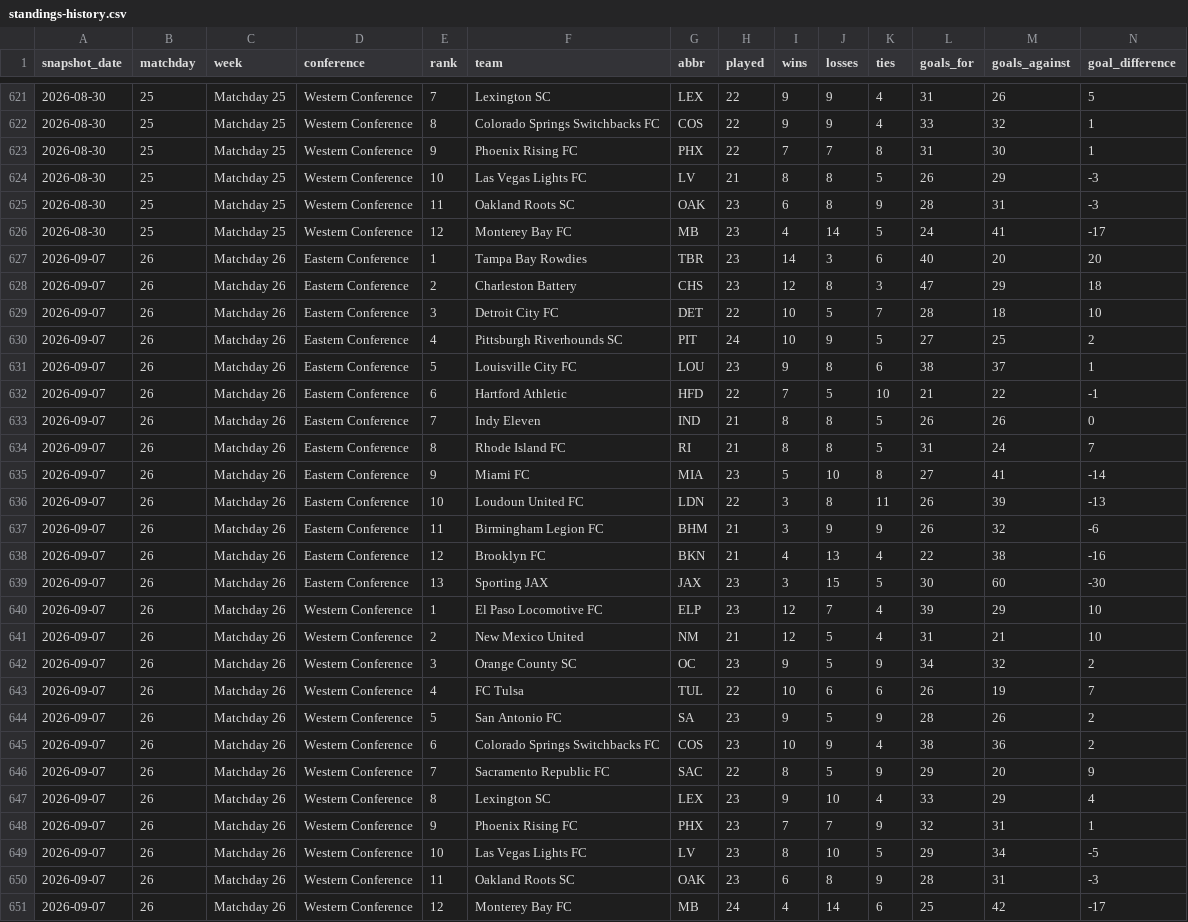
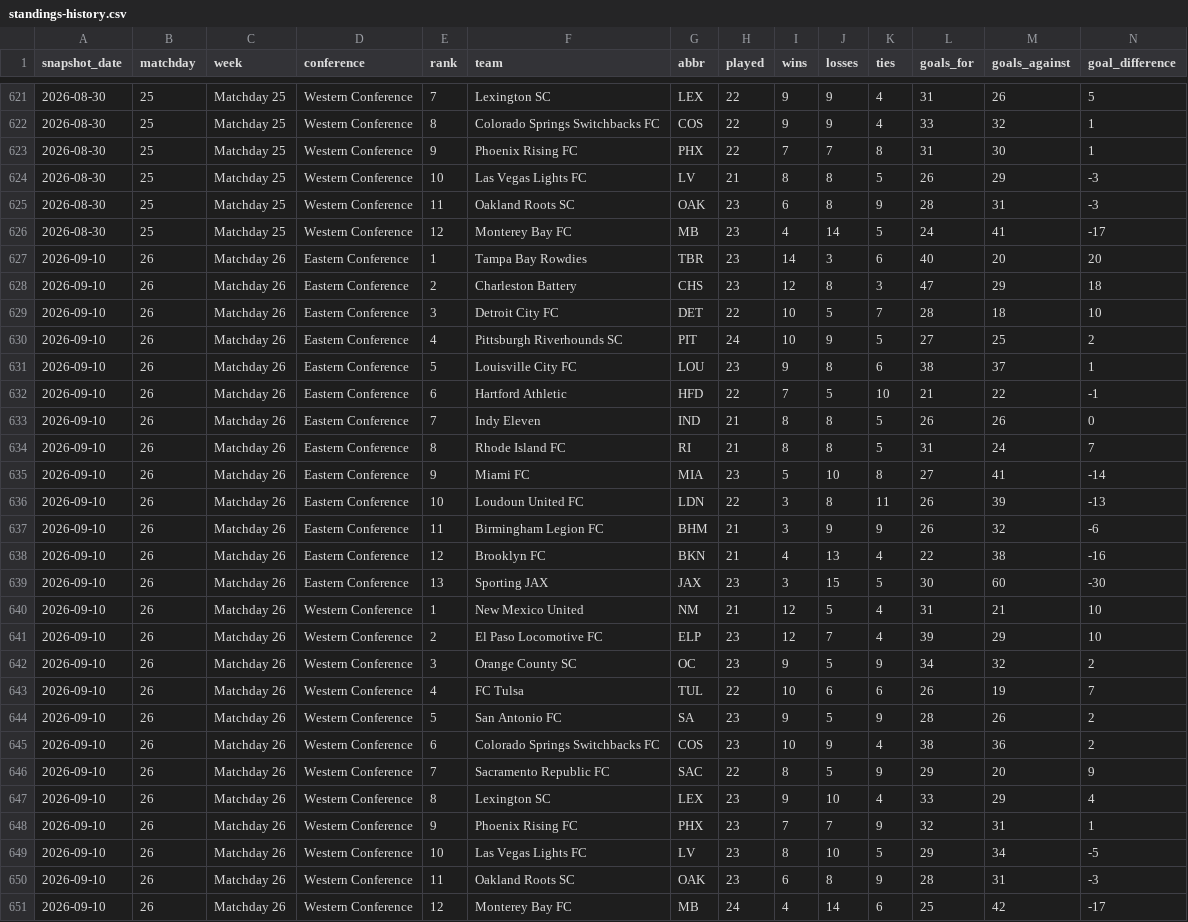
Before and after one commit to nagle-analytics/nagle-analytics.github.io, a CSV file: data/usl/standings-history.csv, drawn as a sheet; only a part is shown, gaps mark what is left out; removed rows and columns are numbered as before the commit, all else as after; rows hold the shown columns only; the diff names each change by its address in the sheet, - before the commit and + after, or states it on an @@ line.

```diff
--- a/data/usl/standings-history.csv
+++ b/data/usl/standings-history.csv
-A627:A639 (snapshot_date): 2026-09-07
+A627:A639 (snapshot_date): 2026-09-10
-row 640: 2026-09-07 | 26 | Matchday 26 | Western Conference | 1 | El Paso Locomotive FC | ELP | 23 | 12 | 7 | 4 | 39 | 29 | 10
-A640 (snapshot_date): 2026-09-07
+A640 (snapshot_date): 2026-09-10
-E640 (rank): 2
+E640 (rank): 1
+row 641: 2026-09-10 | 26 | Matchday 26 | Western Conference | 2 | El Paso Locomotive FC | ELP | 23 | 12 | 7 | 4 | 39 | 29 | 10
-A642:A651 (snapshot_date): 2026-09-07
+A642:A651 (snapshot_date): 2026-09-10
```
Also changed, not shown: 5 other files.
